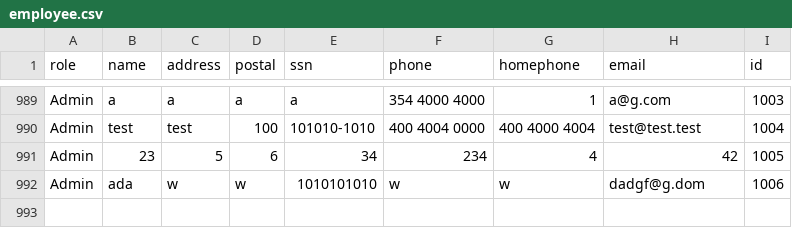
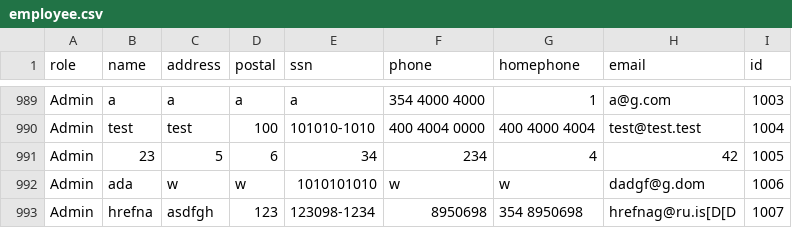
Before and after one commit to HyperBuff/SC-T-113-VLN1-Hopur53, a CSV file: data/employee.csv, drawn as a sheet; only a part is shown, gaps mark what is left out; the diff names each change by its address in the sheet, - before the commit and + after, or states it on an @@ line.

```diff
--- a/data/employee.csv
+++ b/data/employee.csv
+row 993: Admin | hrefna | asdfgh | 123 | 123098-1234 | 8950698 | 354 8950698 | hrefnag@ru.is[D[D | 1007
```
Also changed, not shown: 3 other files.
